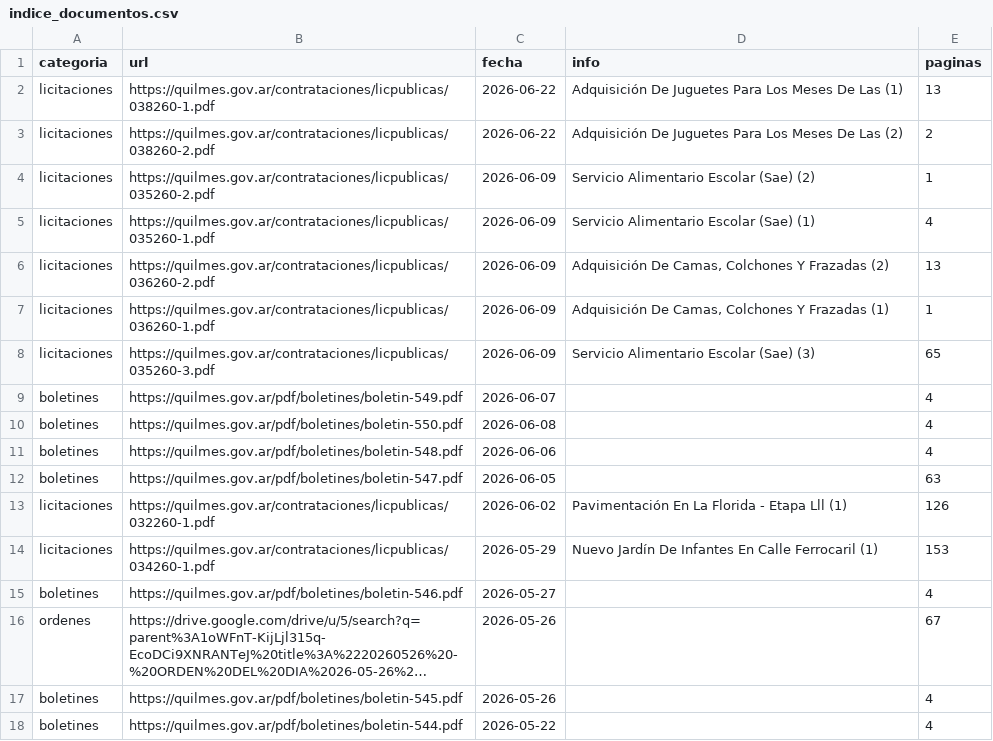
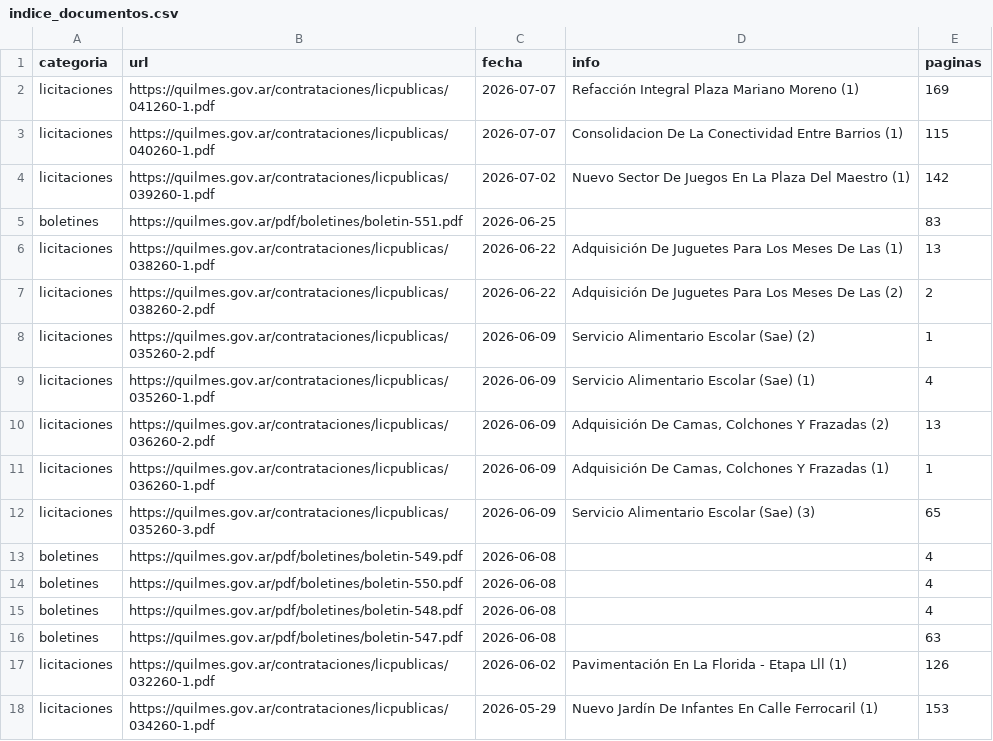
Before and after one commit to alepeluca/boletines, a CSV file: indice_documentos.csv, drawn as a sheet; only a part is shown; the shorter side is filled out with more unchanged rows; long unchanged cells end in ….

```diff
--- a/indice_documentos.csv
+++ b/indice_documentos.csv
@@ -1,2 +1,6 @@
 categoria,url,fecha,info,paginas
+licitaciones,https://quilmes.gov.ar/contrataciones/licpublicas/041260-1.pdf,2026-07-07,Refacción Integral Plaza Mariano Moreno (1),169
+licitaciones,https://quilmes.gov.ar/contrataciones/licpublicas/040260-1.pdf,2026-07-07,Consolidacion De La Conectividad Entre Barrios (1),115
+licitaciones,https://quilmes.gov.ar/contrataciones/licpublicas/039260-1.pdf,2026-07-02,Nuevo Sector De Juegos En La Plaza Del Maestro (1),142
+boletines,https://quilmes.gov.ar/pdf/boletines/boletin-551.pdf,2026-06-25,,83
 licitaciones,https://quilmes.gov.ar/contrataciones/licpublicas/038260-1.pdf,2026-06-22,Adquisición De Juguetes Para Los Meses De Las (1),13
@@ -8,6 +12,6 @@ licitaciones,https://quilmes.gov.ar/contrataciones/licpublicas/036260-1.pdf,2026
 licitaciones,https://quilmes.gov.ar/contrataciones/licpublicas/035260-3.pdf,2026-06-09,Servicio Alimentario Escolar (Sae) (3),65
-boletines,https://quilmes.gov.ar/pdf/boletines/boletin-549.pdf,2026-06-07,,4
+boletines,https://quilmes.gov.ar/pdf/boletines/boletin-549.pdf,2026-06-08,,4
 boletines,https://quilmes.gov.ar/pdf/boletines/boletin-550.pdf,2026-06-08,,4
-boletines,https://quilmes.gov.ar/pdf/boletines/boletin-548.pdf,2026-06-06,,4
-boletines,https://quilmes.gov.ar/pdf/boletines/boletin-547.pdf,2026-06-05,,63
+boletines,https://quilmes.gov.ar/pdf/boletines/boletin-548.pdf,2026-06-08,,4
+boletines,https://quilmes.gov.ar/pdf/boletines/boletin-547.pdf,2026-06-08,,63
 licitaciones,https://quilmes.gov.ar/contrataciones/licpublicas/032260-1.pdf,2026-06-02,Pavimentación En La Florida - Etapa Lll (1),126
```
